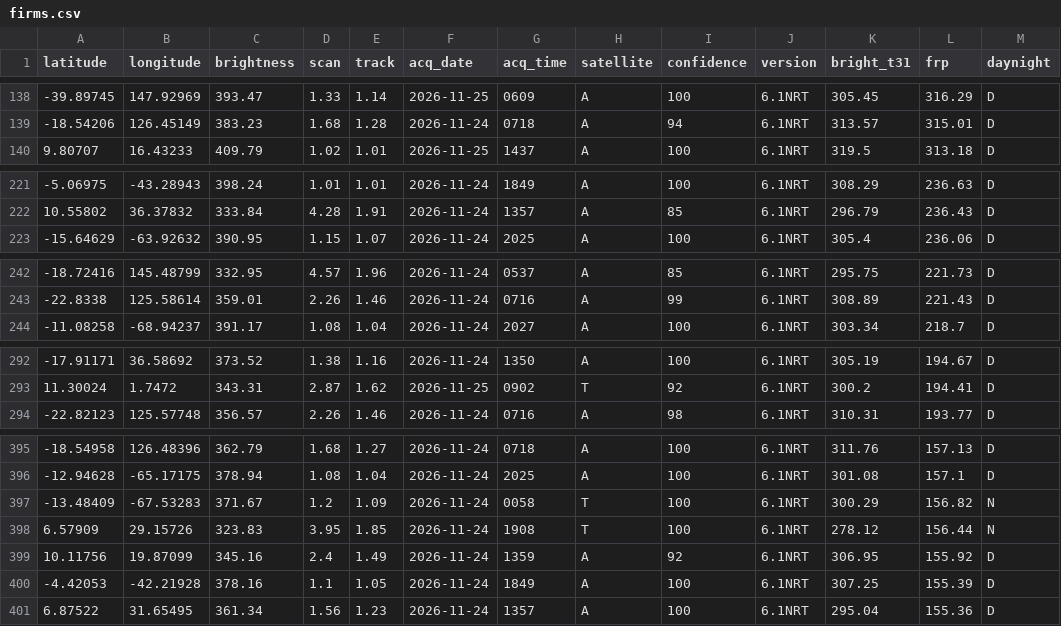
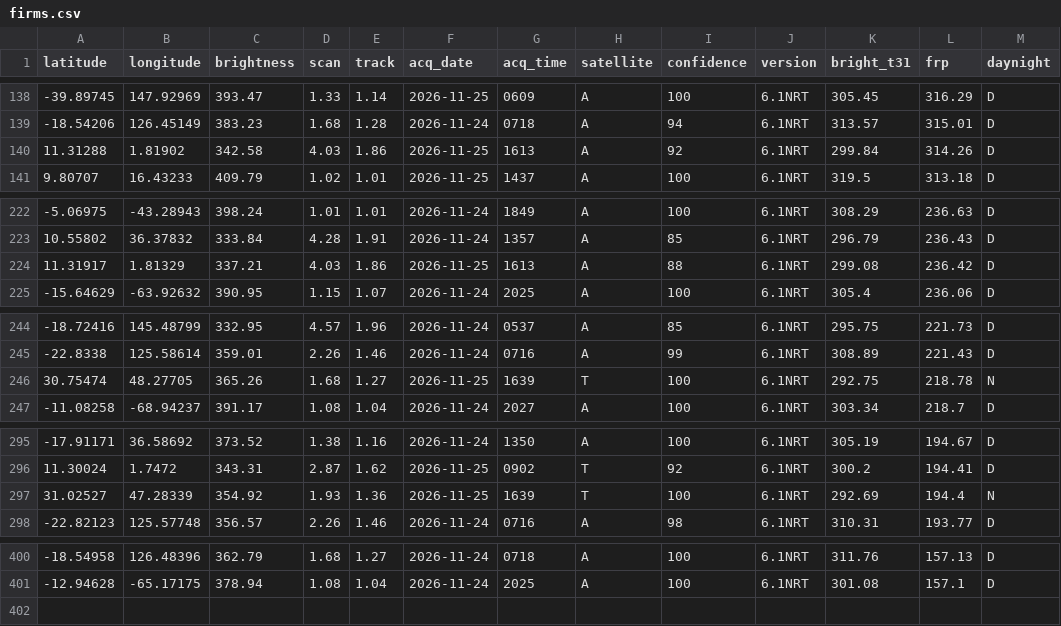
Before and after one commit to dswinder-repo/vigil, a CSV file: public/data/raw/firms.csv, drawn as a sheet; only a part is shown, gaps mark what is left out; removed rows and columns are numbered as before the commit, all else as after; the diff covers the shown part only; the diff names each change by its address in the sheet, - before the commit and + after, or states it on an @@ line.

```diff
--- a/public/data/raw/firms.csv
+++ b/public/data/raw/firms.csv
+row 140: 11.31288 | 1.81902 | 342.58 | 4.03 | 1.86 | 2026-11-25 | 1613 | A | 92 | 6.1NRT | 299.84 | 314.26 | D
+row 224: 11.31917 | 1.81329 | 337.21 | 4.03 | 1.86 | 2026-11-25 | 1613 | A | 88 | 6.1NRT | 299.08 | 236.42 | D
+row 246: 30.75474 | 48.27705 | 365.26 | 1.68 | 1.27 | 2026-11-25 | 1639 | T | 100 | 6.1NRT | 292.75 | 218.78 | N
+row 297: 31.02527 | 47.28339 | 354.92 | 1.93 | 1.36 | 2026-11-25 | 1639 | T | 100 | 6.1NRT | 292.69 | 194.4 | N
-row 397: -13.48409 | -67.53283 | 371.67 | 1.2 | 1.09 | 2026-11-24 | 0058 | T | 100 | 6.1NRT | 300.29 | 156.82 | N
-row 398: 6.57909 | 29.15726 | 323.83 | 3.95 | 1.85 | 2026-11-24 | 1908 | T | 100 | 6.1NRT | 278.12 | 156.44 | N
-row 399: 10.11756 | 19.87099 | 345.16 | 2.4 | 1.49 | 2026-11-24 | 1359 | A | 92 | 6.1NRT | 306.95 | 155.92 | D
-row 400: -4.42053 | -42.21928 | 378.16 | 1.1 | 1.05 | 2026-11-24 | 1849 | A | 100 | 6.1NRT | 307.25 | 155.39 | D
-row 401: 6.87522 | 31.65495 | 361.34 | 1.56 | 1.23 | 2026-11-24 | 1357 | A | 100 | 6.1NRT | 295.04 | 155.36 | D
```
Also changed, not shown: 1 added row elsewhere in this file, 13 other files.
